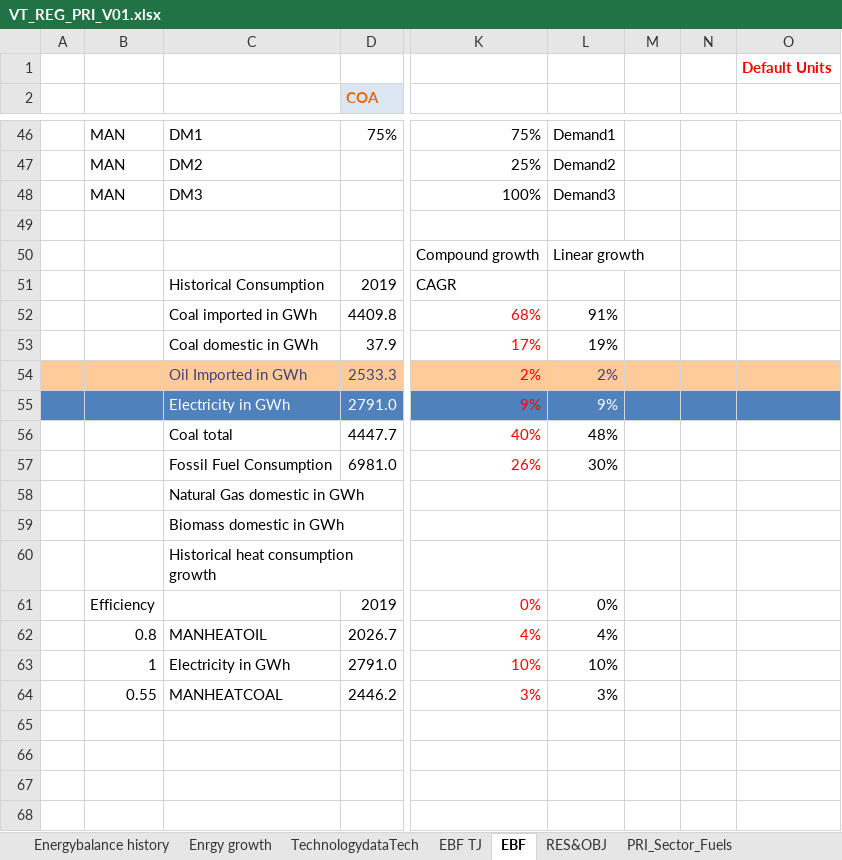
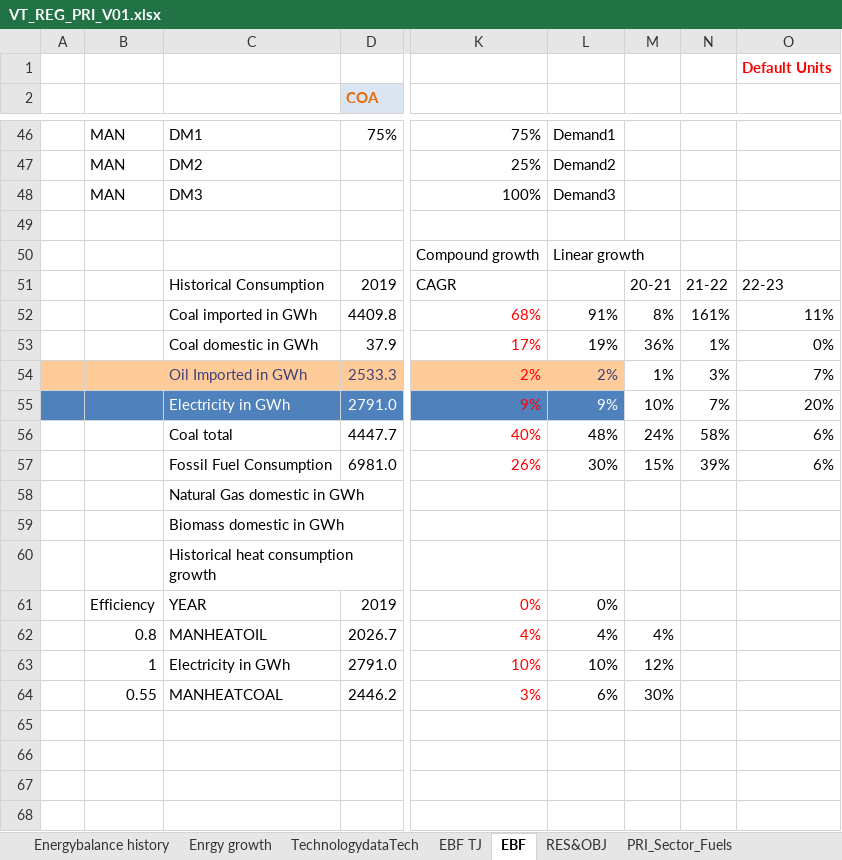
Before and after one commit to Tamenew/INDIND, an Excel workbook: VT_REG_PRI_V01.xlsx, sheet EBF, drawn as a sheet; only a part is shown, gaps mark what is left out; values as stored, in another font and other column widths than the file's, no borders; charts and pictures not drawn; the diff names each change by its address in the sheet, - before the commit and + after, or states it on an @@ line.

```diff
--- a/VT_REG_PRI_V01.xlsx (sheet EBF)
+++ b/VT_REG_PRI_V01.xlsx (sheet EBF)
-M51: (empty)
+M51: 20-21
-N51: (empty)
+N51: 21-22
-O51: (empty)
+O51: 22-23
-M52: (empty)
+M52: 8%
-N52: (empty)
+N52: 161%
-O52: (empty)
+O52: 11%
-M53: (empty)
+M53: 36%
-N53: (empty)
+N53: 1%
-O53: (empty)
+O53: 0%
-M54: (empty)
+M54: 1%
-M54:O54 fill: #FFCC99
+M54:O54 fill: none
-N54: (empty)
+N54: 3%
-O54: (empty)
+O54: 7%
-M55: (empty)
+M55: 10%
-M55:O55 fill: #4F81BD
+M55:O55 fill: none
-N55: (empty)
+N55: 7%
-O55: (empty)
+O55: 20%
-M56: (empty)
+M56: 24%
-N56: (empty)
+N56: 58%
-O56:O57: (empty)
+O56:O57: 6%
-M57: (empty)
+M57: 15%
-N57: (empty)
+N57: 39%
-C61: (empty)
+C61: YEAR
-M62: (empty)
+M62: 4%
-M63: (empty)
+M63: 12%
-L64: 3%
+L64: 6%
-M64: (empty)
+M64: 30%
```
Also changed, not shown: sheet Demands.
